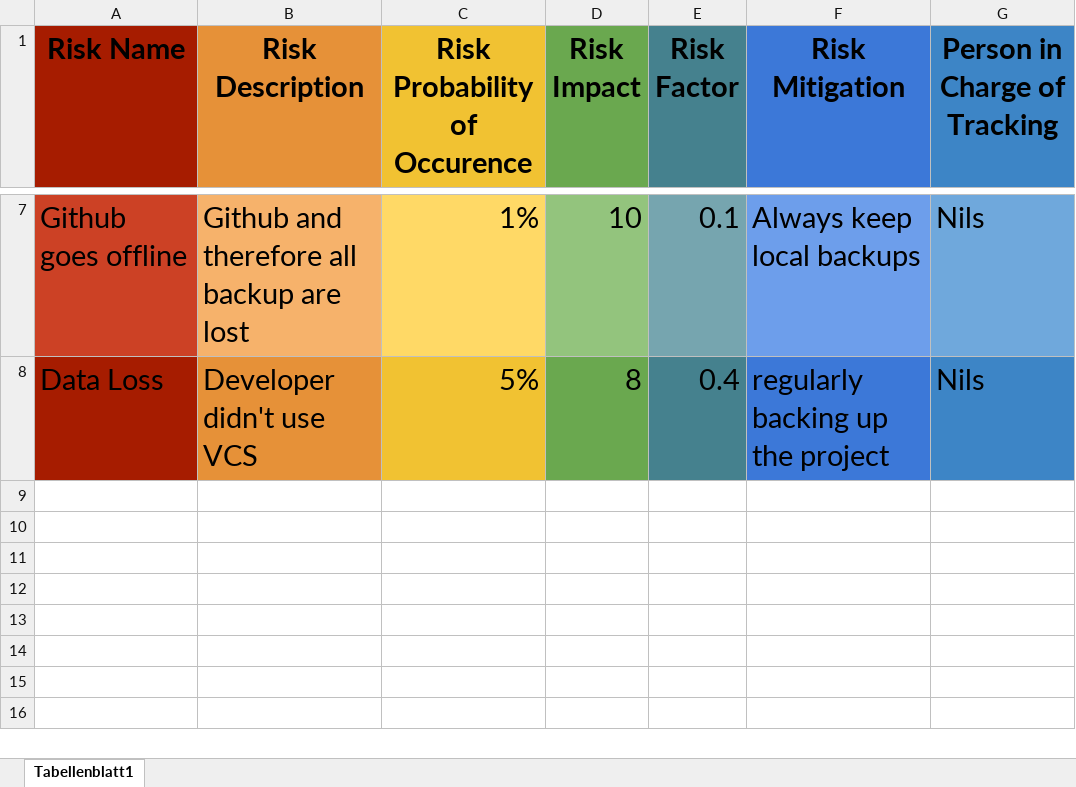
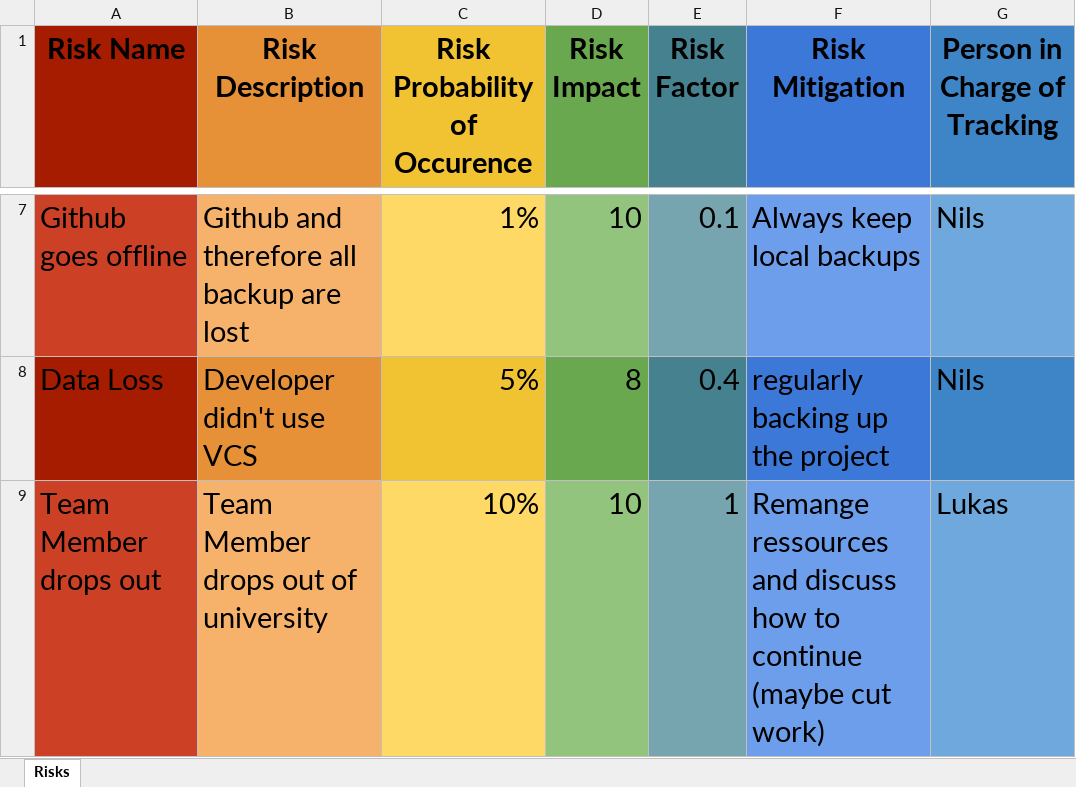
Before and after one commit to KeepThings/KeepThingsWeb, an Excel workbook: recources/KeepThings Risk Management.xlsx, sheet Risks, drawn as a sheet; only a part is shown, gaps mark what is left out; values as stored, in another font and other column widths than the file's, no borders; charts and pictures and conditional formats not drawn; the diff names each change by its address in the sheet, - before the commit and + after, or states it on an @@ line.

```diff
--- a/recources/KeepThings Risk Management.xlsx (sheet Risks)
+++ b/recources/KeepThings Risk Management.xlsx (sheet Risks)
-sheet tab: Tabellenblatt1
+sheet tab: Risks
+row 9: Team Member drops out | Team Member drops out of university | 10% | 10 | 1 | Remange ressources and discuss how to continue (maybe cut work) | Lukas
```
Also changed, not shown: charts or pictures, 1 other file.
